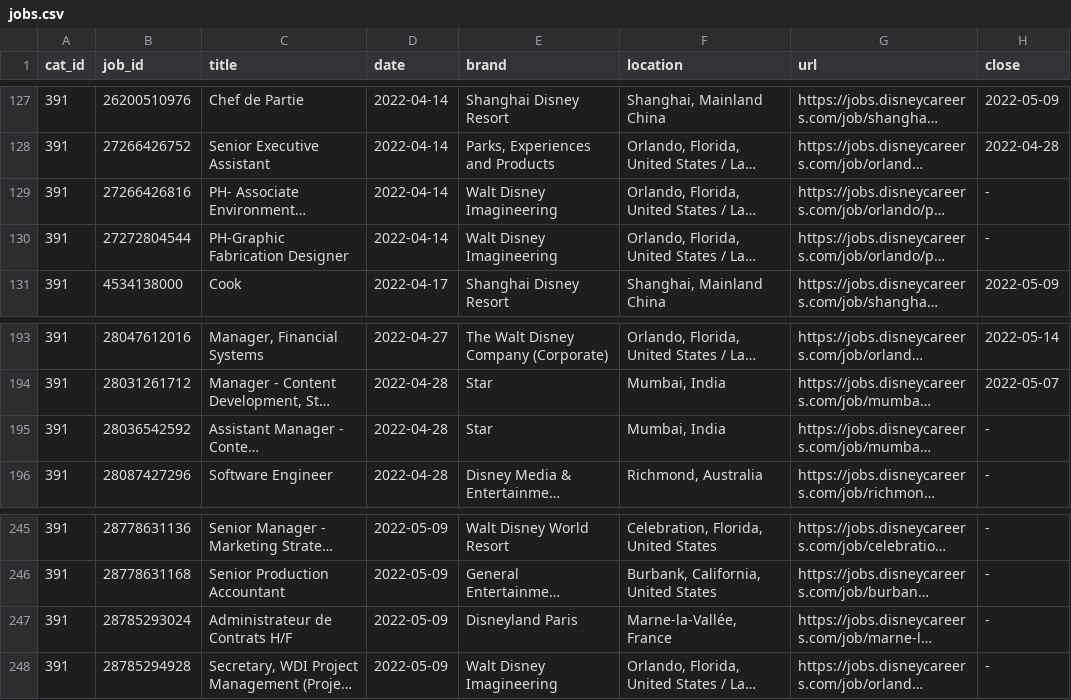
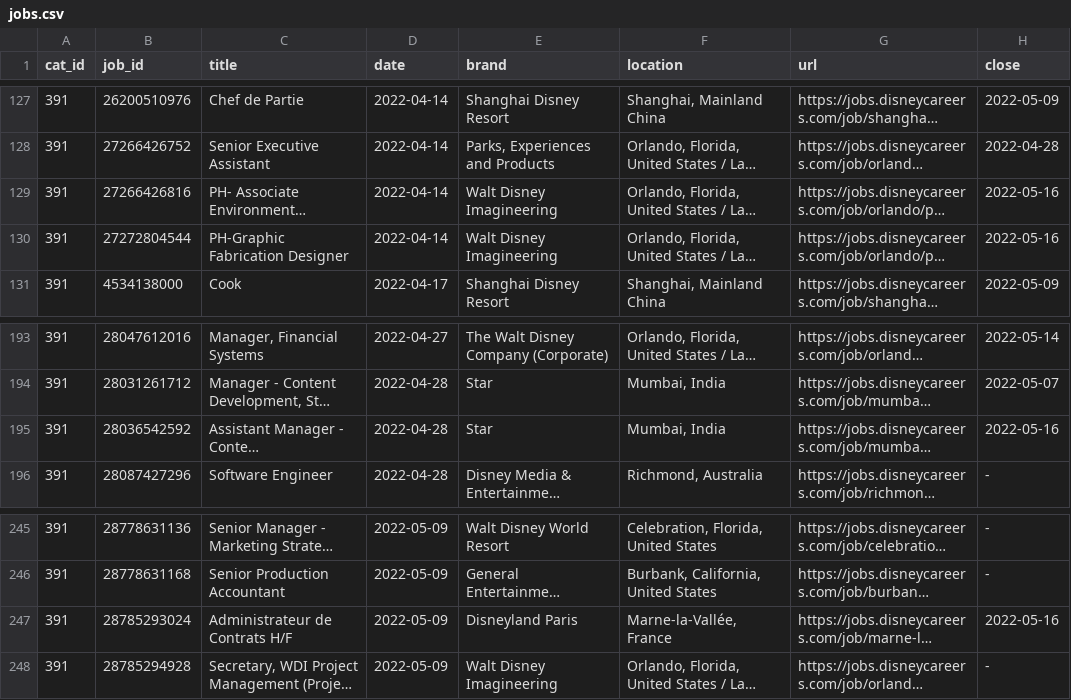
Before and after one commit to dpasse/monte, a CSV file: data/disney/jobs.csv, drawn as a sheet; only a part is shown, gaps mark what is left out; long unchanged cells end in …; the diff names each change by its address in the sheet, - before the commit and + after, or states it on an @@ line.

```diff
--- a/data/disney/jobs.csv
+++ b/data/disney/jobs.csv
-H129:H130 (close): -
+H129:H130 (close): 2022-05-16
-H195 (close): -
+H195 (close): 2022-05-16
-H247 (close): -
+H247 (close): 2022-05-16
```
Also changed, not shown: data/disney/imagineering_jobs.csv, 1 other file.
